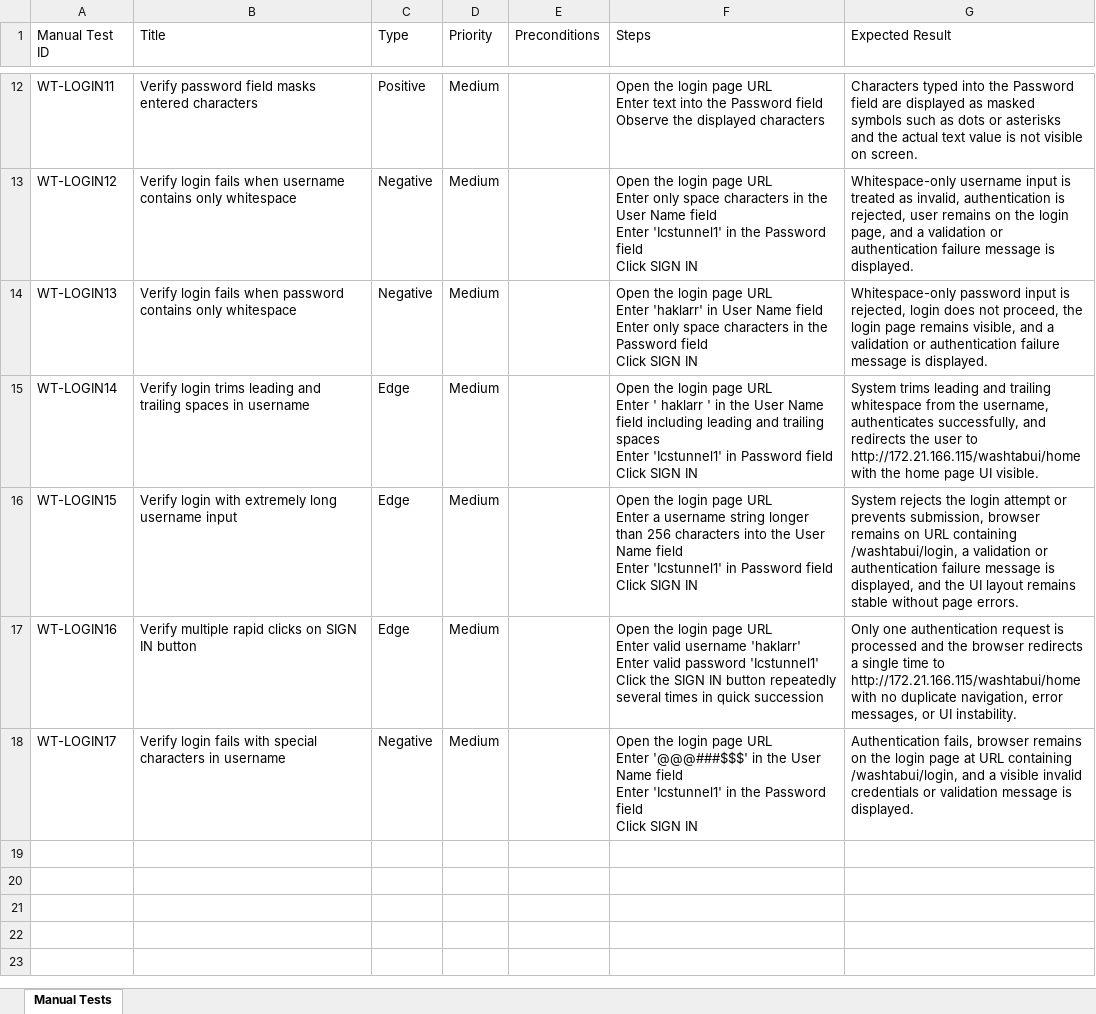
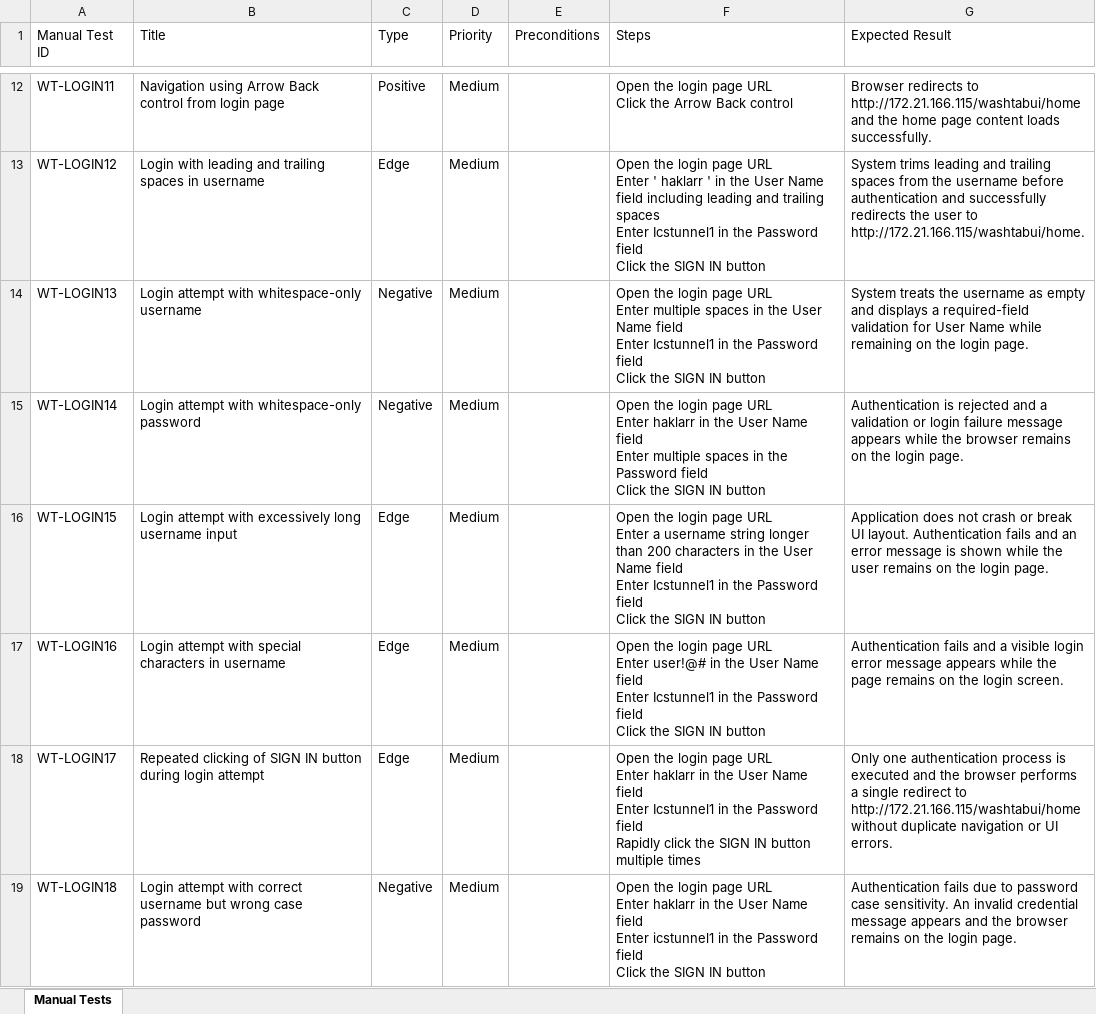
Before and after one commit to nitinkanojia02/WashTab_Automation, an Excel workbook: manual_tests/login_approved_manual_tests.xlsx, sheet Manual Tests, drawn as a sheet; only a part is shown, gaps mark what is left out; values as stored, in another font and other column widths than the file's, no borders; ↵ is a line break in a cell; the diff covers the shown part only; the diff names each change by its address in the sheet, - before the commit and + after, or states it on an @@ line.

```diff
--- a/manual_tests/login_approved_manual_tests.xlsx (sheet Manual Tests)
+++ b/manual_tests/login_approved_manual_tests.xlsx (sheet Manual Tests)
-B12 (Title): Verify password field masks entered characters
+B12 (Title): Navigation using Arrow Back control from login page
-F12 (Steps): …page URL ↵ Enter text into the Password field ↵ Observe the displayed characters
+F12 (Steps): …page URL ↵ Click the Arrow Back control
-G12 (Expected Result): Characters typed into the Password field are displayed as masked symbols such as dots or asterisks and the actual text value is not visible on screen.
+G12 (Expected Result): Browser redirects to http://172.21.166.115/washtabui/home and the home page content loads successfully.
-B13 (Title): Verify login fails when username contains only whitespace
+B13 (Title): Login with leading and trailing spaces in username
-C13 (Type): Negative
+C13 (Type): Edge
-F13 (Steps): …URL ↵ Enter only space characters in the User Name field ↵ Enter 'Icstunnel1' in the Password field ↵ Click SIGN IN
+F13 (Steps): …URL ↵ Enter ' haklarr ' in the User Name field including leading and trailing spaces ↵ Enter Icstunnel1 in the Password field ↵ Click the SIGN IN button
-G13 (Expected Result): Whitespace-only username input is treated as invalid, authentication is rejected, user remains on the login page, and a validation or authentication failure message is displayed.
+G13 (Expected Result): System trims leading and trailing spaces from the username before authentication and successfully redirects the user to http://172.21.166.115/washtabui/home.
-B14 (Title): Verify login fails when password contains only whitespace
+B14 (Title): Login attempt with whitespace-only username
-F14 (Steps): …URL ↵ Enter 'haklarr' in User Name field ↵ Enter only space characters in the Password field ↵ Click SIGN IN
+F14 (Steps): …URL ↵ Enter multiple spaces in the User Name field ↵ Enter Icstunnel1 in the Password field ↵ Click the SIGN IN button
-G14 (Expected Result): Whitespace-only password input is rejected, login does not proceed, the login page remains visible, and a validation or authentication failure message is displayed.
+G14 (Expected Result): System treats the username as empty and displays a required-field validation for User Name while remaining on the login page.
-B15 (Title): Verify login trims leading and trailing spaces in username
+B15 (Title): Login attempt with whitespace-only password
-C15 (Type): Edge
+C15 (Type): Negative
-F15 (Steps): …URL ↵ Enter ' haklarr ' in the User Name field including leading and trailing spaces ↵ Enter 'Icstunnel1' in Password field ↵ Click SIGN IN
+F15 (Steps): …URL ↵ Enter haklarr in the User Name field ↵ Enter multiple spaces in the Password field ↵ Click the SIGN IN button
-G15 (Expected Result): System trims leading and trailing whitespace from the username, authenticates successfully, and redirects the user to http://172.21.166.115/washtabui/home with the home page UI visible.
+G15 (Expected Result): Authentication is rejected and a validation or login failure message appears while the browser remains on the login page.
-B16 (Title): Verify login with extremely long username…
+B16 (Title): Login attempt with excessively long username…
-F16 (Steps): …longer than 256 characters into the User Name field ↵ Enter 'Icstunnel1' in Password field ↵ Click SIGN IN
+F16 (Steps): …longer than 200 characters in the User Name field ↵ Enter Icstunnel1 in the Password field ↵ Click the SIGN IN button
-G16 (Expected Result): System rejects the login attempt or prevents submission, browser remains on URL containing /washtabui/login, a validation or authentication failure message is displayed, and the UI layout remains stable without page errors.
+G16 (Expected Result): Application does not crash or break UI layout. Authentication fails and an error message is shown while the user remains on the login page.
-B17 (Title): Verify multiple rapid clicks on SIGN IN button
+B17 (Title): Login attempt with special characters in username
-F17 (Steps): …URL ↵ Enter valid username 'haklarr' ↵ Enter valid password 'Icstunnel1' ↵ Click the SIGN IN button repeatedly several times in quick succession
+F17 (Steps): …URL ↵ Enter user!@# in the User Name field ↵ Enter Icstunnel1 in the Password field ↵ Click the SIGN IN button
-G17 (Expected Result): Only one authentication request is processed and the browser redirects a single time to http://172.21.166.115/washtabui/home with no duplicate navigation, error messages, or UI instability.
+G17 (Expected Result): Authentication fails and a visible login error message appears while the page remains on the login screen.
-B18 (Title): Verify login fails with special characters in username
+B18 (Title): Repeated clicking of SIGN IN button during login attempt
-C18 (Type): Negative
+C18 (Type): Edge
-F18 (Steps): …URL ↵ Enter '@@@###$$$' in the User Name field ↵ Enter 'Icstunnel1' in the Password field ↵ Click SIGN IN
+F18 (Steps): …URL ↵ Enter haklarr in the User Name field ↵ Enter Icstunnel1 in the Password field ↵ Rapidly click the SIGN IN button multiple times
-G18 (Expected Result): Authentication fails, browser remains on the login page at URL containing /washtabui/login, and a visible invalid credentials or validation message is displayed.
+G18 (Expected Result): Only one authentication process is executed and the browser performs a single redirect to http://172.21.166.115/washtabui/home without duplicate navigation or UI errors.
+row 19: WT-LOGIN18 | Login attempt with correct username but wrong case password | Negative | Medium |  | Open the login page URL ↵ Enter haklarr in the User Name field ↵ Enter icstunnel1 in the Password field ↵ Click the SIGN IN button | Authentication fails due to password case sensitivity. An invalid credential message appears and the browser remains on the login page.
```
Also changed, not shown: 30 edited cells elsewhere in this sheet, 7 other files.
